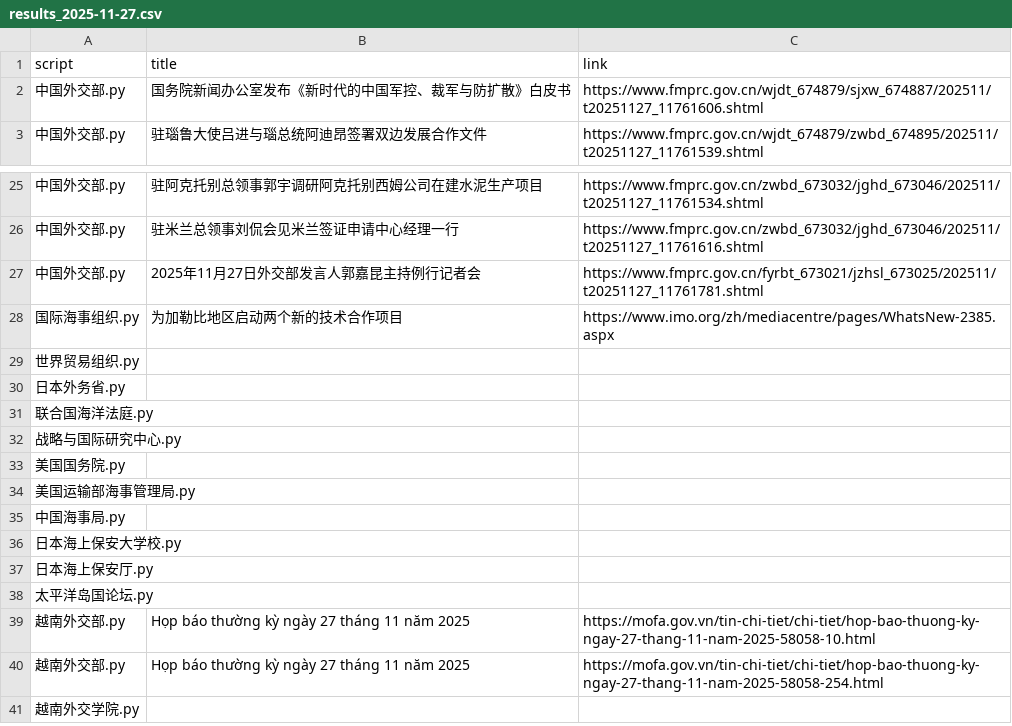
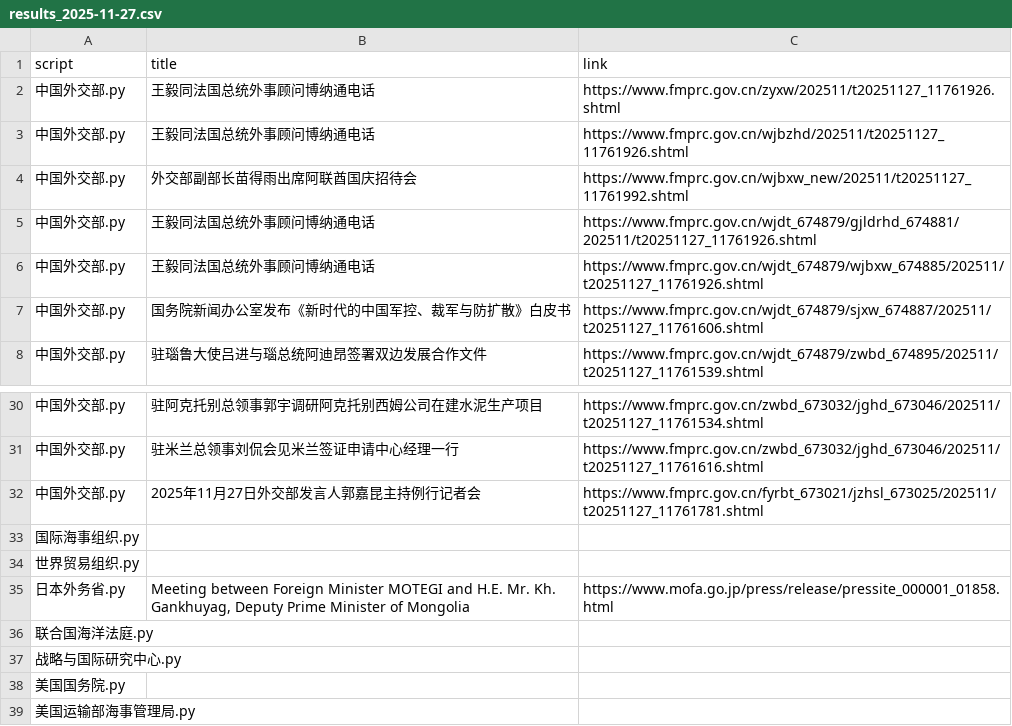
Before and after one commit to KACSH9/---, a CSV file: results_2025-11-27.csv, drawn as a sheet; only a part is shown, gaps mark what is left out; the shorter side is filled out with more unchanged rows; addresses are those after the commit; the diff names each change by its address in the sheet, - before the commit and + after, or states it on an @@ line.

```diff
--- a/results_2025-11-27.csv
+++ b/results_2025-11-27.csv
+row 2: 中国外交部.py | 王毅同法国总统外事顾问博纳通电话 | https://www.fmprc.gov.cn/zyxw/202511/t20251127_11761926.shtml
+row 3: 中国外交部.py | 王毅同法国总统外事顾问博纳通电话 | https://www.fmprc.gov.cn/wjbzhd/202511/t20251127_11761926.shtml
+row 4: 中国外交部.py | 外交部副部长苗得雨出席阿联酋国庆招待会 | https://www.fmprc.gov.cn/wjbxw_new/202511/t20251127_11761992.shtml
+row 5: 中国外交部.py | 王毅同法国总统外事顾问博纳通电话 | https://www.fmprc.gov.cn/wjdt_674879/gjldrhd_674881/202511/t20251127_11761926.shtml
+row 6: 中国外交部.py | 王毅同法国总统外事顾问博纳通电话 | https://www.fmprc.gov.cn/wjdt_674879/wjbxw_674885/202511/t20251127_11761926.shtml
-B33 (title): 为加勒比地区启动两个新的技术合作项目
+B33 (title): (empty)
-C33 (link): https://www.imo.org/zh/mediacentre/pages/WhatsNew-2385.aspx
+C33 (link): (empty)
-B35 (title): (empty)
+B35 (title): Meeting between Foreign Minister MOTEGI and H.E. Mr. Kh. Gankhuyag, Deputy Prime Minister of Mongolia
-C35 (link): (empty)
+C35 (link): https://www.mofa.go.jp/press/release/pressite_000001_01858.html
```
